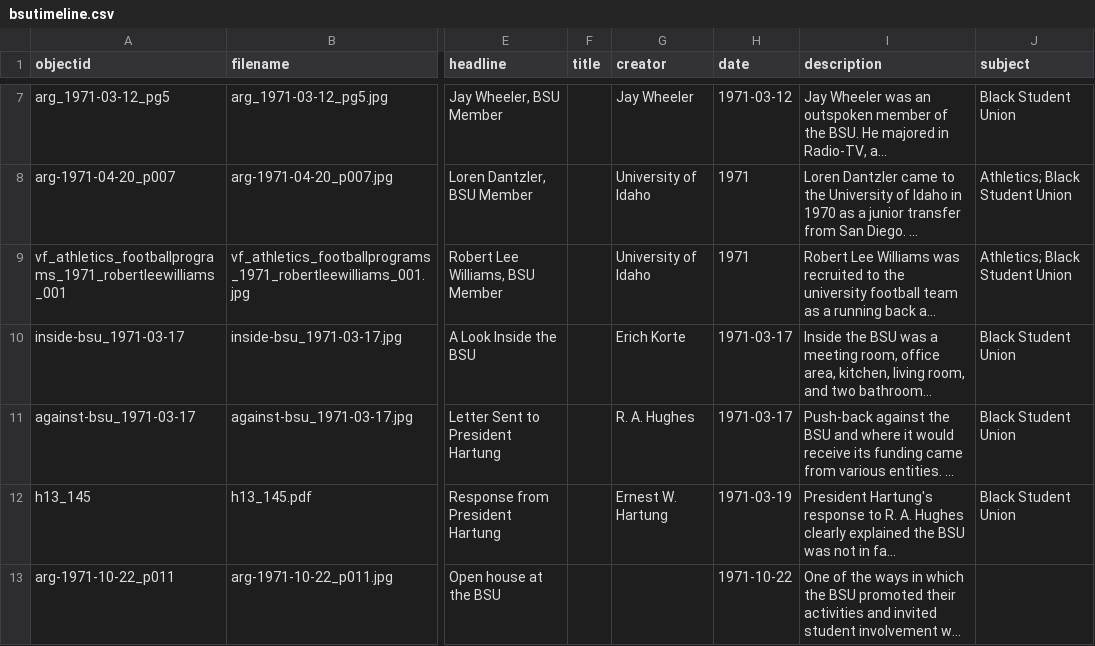
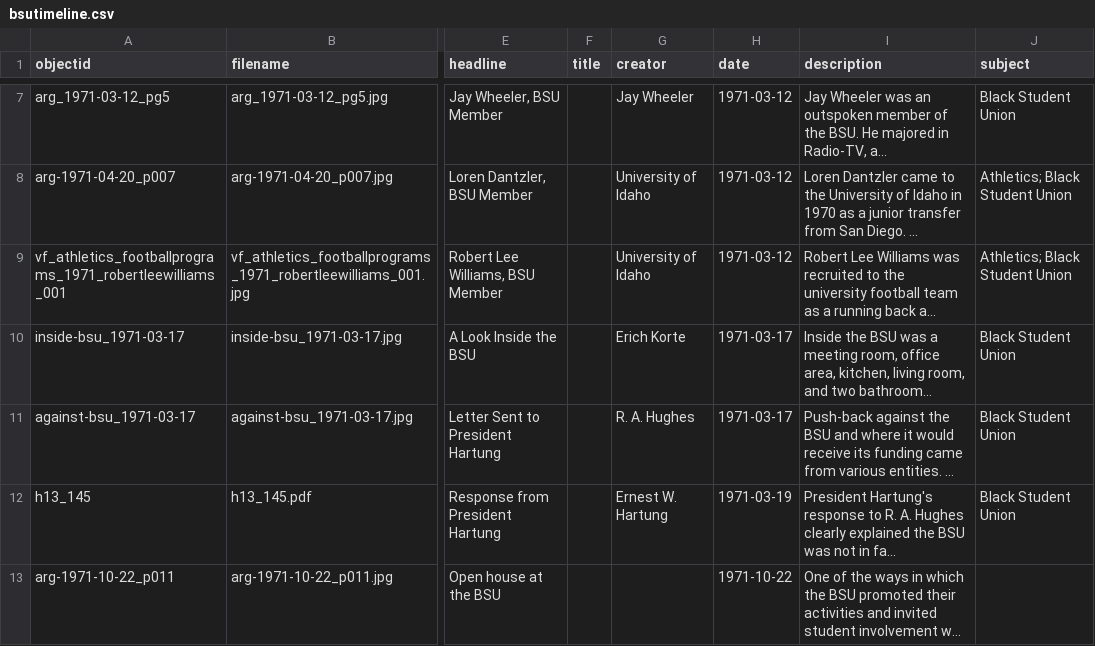
Before and after one commit to dcnb/bhrle, a CSV file: _data/bsutimeline.csv, drawn as a sheet; only a part is shown, gaps mark what is left out; long unchanged cells end in …; the diff covers the shown part only; the diff names each change by its address in the sheet, - before the commit and + after, or states it on an @@ line.

```diff
--- a/_data/bsutimeline.csv
+++ b/_data/bsutimeline.csv
-H8:H9 (date): 1971
+H8:H9 (date): 1971-03-12
```
Also changed, not shown: 1 added row, 1 removed row and 5 edited cells elsewhere in this file, _data/features.csv, 8 other files.
